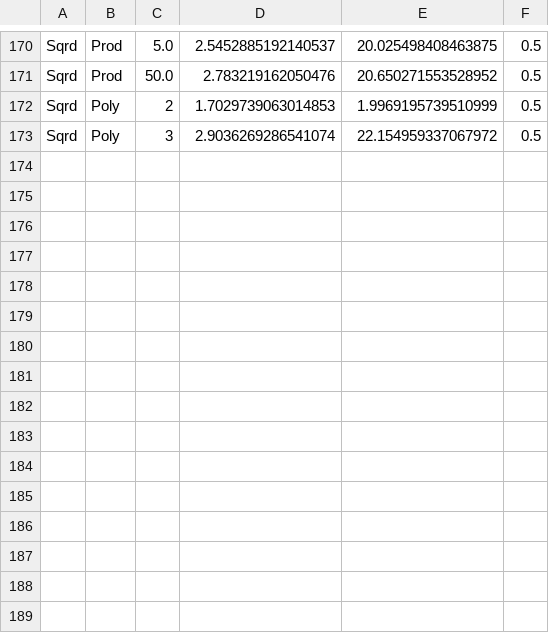
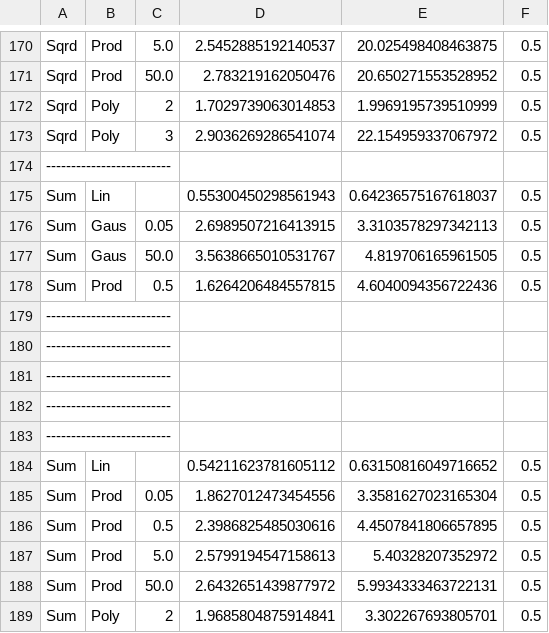
Before and after one commit to kp368/Dissertation-Project, a CSV file: Code/src/eval.csv, drawn as a sheet; only a part is shown, gaps mark what is left out; the diff names each change by its address in the sheet, - before the commit and + after, or states it on an @@ line.

```diff
--- a/Code/src/eval.csv
+++ b/Code/src/eval.csv
+row 174: -------------------------
+row 175: Sum | Lin |  | 0.55300450298561943 | 0.64236575167618037 | 0.5
+row 176: Sum | Gaus | 0.05 | 2.6989507216413915 | 3.3103578297342113 | 0.5
+row 177: Sum | Gaus | 50.0 | 3.5638665010531767 | 4.819706165961505 | 0.5
+row 178: Sum | Prod | 0.5 | 1.6264206484557815 | 4.6040094356722436 | 0.5
+row 179: -------------------------
+row 180: -------------------------
+row 181: -------------------------
+row 182: -------------------------
+row 183: -------------------------
+row 184: Sum | Lin |  | 0.54211623781605112 | 0.63150816049716652 | 0.5
+row 185: Sum | Prod | 0.05 | 1.8627012473454556 | 3.3581627023165304 | 0.5
+row 186: Sum | Prod | 0.5 | 2.3986825485030616 | 4.4507841806657895 | 0.5
+row 187: Sum | Prod | 5.0 | 2.5799194547158613 | 5.40328207352972 | 0.5
+row 188: Sum | Prod | 50.0 | 2.6432651439877972 | 5.9934333463722131 | 0.5
+row 189: Sum | Poly | 2 | 1.9685804875914841 | 3.302267693805701 | 0.5
```
Also changed, not shown: 1 other file.
